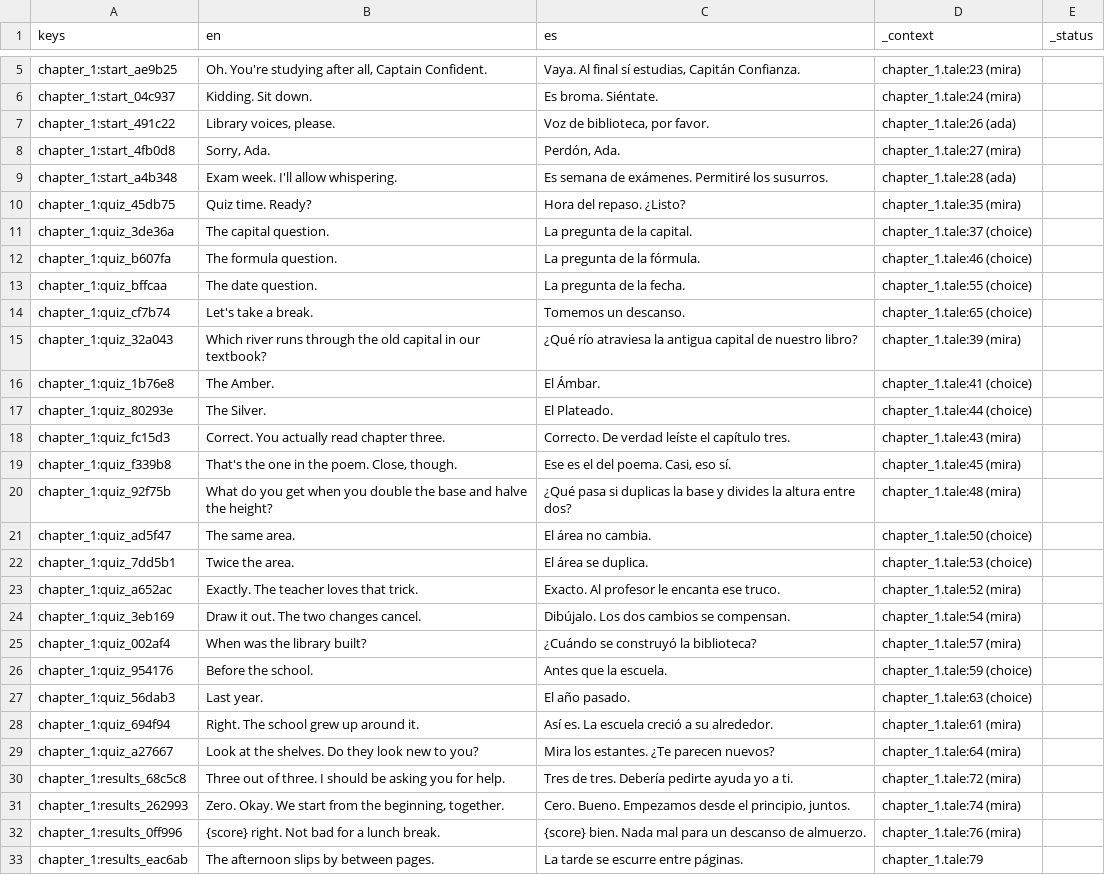
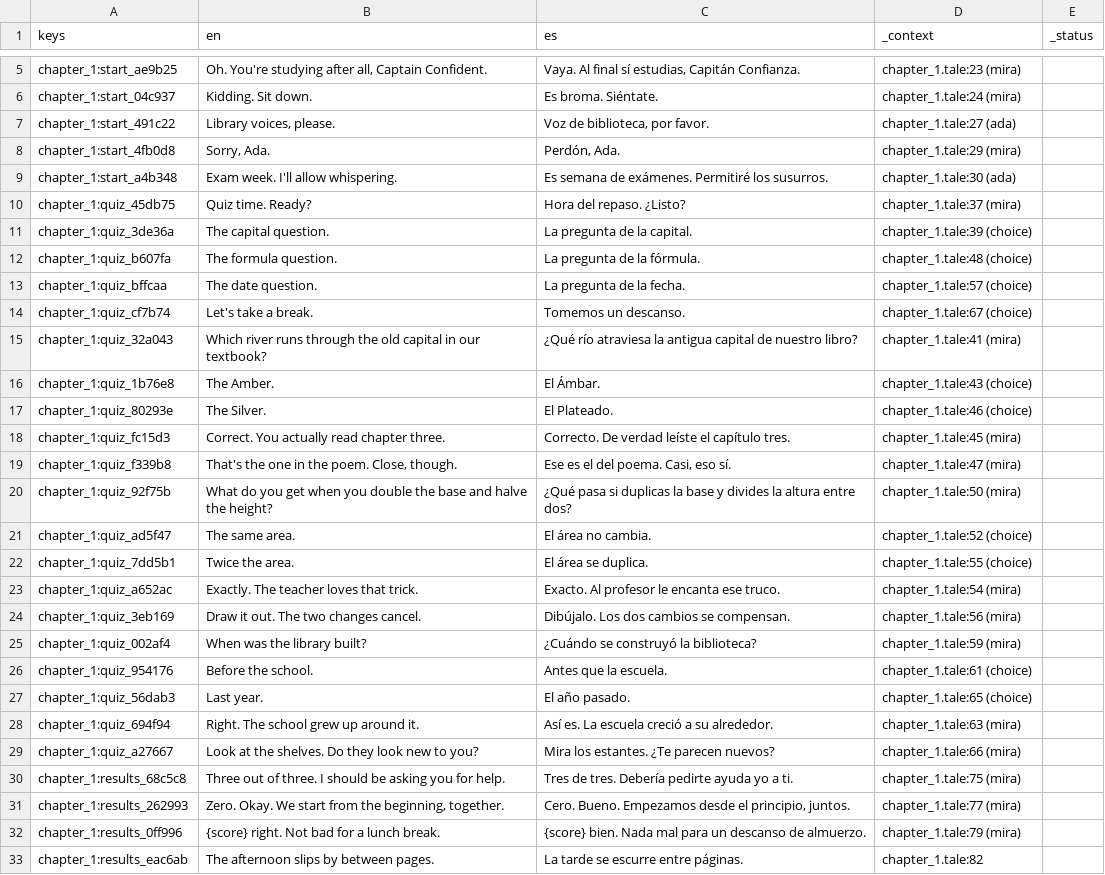
Before and after one commit to drburton/StoryTeller, a CSV file: demo/translations/demo.csv, drawn as a sheet; only a part is shown, gaps mark what is left out; the diff covers the shown part only; the diff names each change by its address in the sheet, - before the commit and + after, or states it on an @@ line.

```diff
--- a/demo/translations/demo.csv
+++ b/demo/translations/demo.csv
-D7 (_context): chapter_1.tale:26 (ada)
+D7 (_context): chapter_1.tale:27 (ada)
-D8 (_context): chapter_1.tale:27 (mira)
+D8 (_context): chapter_1.tale:29 (mira)
-D9 (_context): chapter_1.tale:28 (ada)
+D9 (_context): chapter_1.tale:30 (ada)
-D10 (_context): chapter_1.tale:35 (mira)
+D10 (_context): chapter_1.tale:37 (mira)
-D11 (_context): chapter_1.tale:37 (choice)
+D11 (_context): chapter_1.tale:39 (choice)
-D12 (_context): chapter_1.tale:46 (choice)
+D12 (_context): chapter_1.tale:48 (choice)
-D13 (_context): chapter_1.tale:55 (choice)
+D13 (_context): chapter_1.tale:57 (choice)
-D14 (_context): chapter_1.tale:65 (choice)
+D14 (_context): chapter_1.tale:67 (choice)
-D15 (_context): chapter_1.tale:39 (mira)
+D15 (_context): chapter_1.tale:41 (mira)
-D16 (_context): chapter_1.tale:41 (choice)
+D16 (_context): chapter_1.tale:43 (choice)
-D17 (_context): chapter_1.tale:44 (choice)
+D17 (_context): chapter_1.tale:46 (choice)
-D18 (_context): chapter_1.tale:43 (mira)
+D18 (_context): chapter_1.tale:45 (mira)
-D19 (_context): chapter_1.tale:45 (mira)
+D19 (_context): chapter_1.tale:47 (mira)
-D20 (_context): chapter_1.tale:48 (mira)
+D20 (_context): chapter_1.tale:50 (mira)
-D21 (_context): chapter_1.tale:50 (choice)
+D21 (_context): chapter_1.tale:52 (choice)
-D22 (_context): chapter_1.tale:53 (choice)
+D22 (_context): chapter_1.tale:55 (choice)
-D23 (_context): chapter_1.tale:52 (mira)
+D23 (_context): chapter_1.tale:54 (mira)
-D24 (_context): chapter_1.tale:54 (mira)
+D24 (_context): chapter_1.tale:56 (mira)
-D25 (_context): chapter_1.tale:57 (mira)
+D25 (_context): chapter_1.tale:59 (mira)
-D26 (_context): chapter_1.tale:59 (choice)
+D26 (_context): chapter_1.tale:61 (choice)
-D27 (_context): chapter_1.tale:63 (choice)
+D27 (_context): chapter_1.tale:65 (choice)
-D28 (_context): chapter_1.tale:61 (mira)
+D28 (_context): chapter_1.tale:63 (mira)
-D29 (_context): chapter_1.tale:64 (mira)
+D29 (_context): chapter_1.tale:66 (mira)
-D30 (_context): chapter_1.tale:72 (mira)
+D30 (_context): chapter_1.tale:75 (mira)
-D31 (_context): chapter_1.tale:74 (mira)
+D31 (_context): chapter_1.tale:77 (mira)
-D32 (_context): chapter_1.tale:76 (mira)
+D32 (_context): chapter_1.tale:79 (mira)
-D33 (_context): chapter_1.tale:79
+D33 (_context): chapter_1.tale:82
```
Also changed, not shown: 1 added row and 38 edited cells elsewhere in this file, 9 other files.
